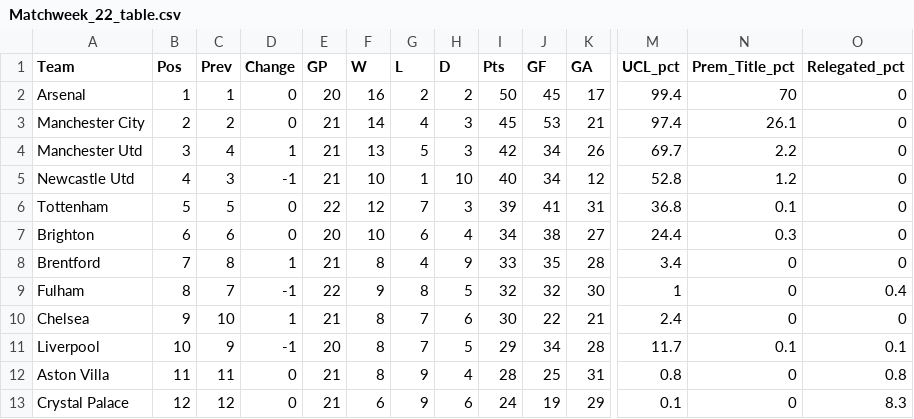
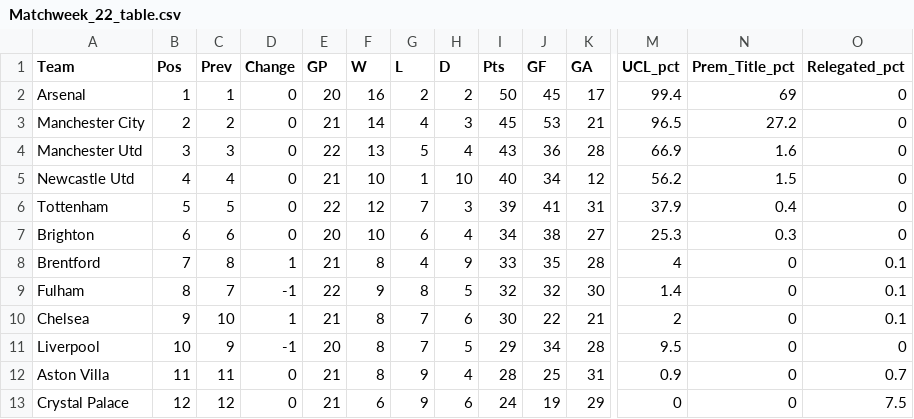
Before and after one commit to weaversd/EPL_2022_2023, a CSV file: current_table_output/Matchweek_22_table.csv, drawn as a sheet; only a part is shown, gaps mark what is left out; the diff covers the shown part only; the diff names each change by its address in the sheet, - before the commit and + after, or states it on an @@ line.

```diff
--- a/current_table_output/Matchweek_22_table.csv
+++ b/current_table_output/Matchweek_22_table.csv
-N2 (Prem_Title_pct): 70
+N2 (Prem_Title_pct): 69
-M3 (UCL_pct): 97.4
+M3 (UCL_pct): 96.5
-N3 (Prem_Title_pct): 26.1
+N3 (Prem_Title_pct): 27.2
-C4 (Prev): 4
+C4 (Prev): 3
-D4 (Change): 1
+D4 (Change): 0
-E4 (GP): 21
+E4 (GP): 22
-H4 (D): 3
+H4 (D): 4
-I4 (Pts): 42
+I4 (Pts): 43
-J4 (GF): 34
+J4 (GF): 36
-K4 (GA): 26
+K4 (GA): 28
-M4 (UCL_pct): 69.7
+M4 (UCL_pct): 66.9
-N4 (Prem_Title_pct): 2.2
+N4 (Prem_Title_pct): 1.6
-C5 (Prev): 3
+C5 (Prev): 4
-D5 (Change): -1
+D5 (Change): 0
-M5 (UCL_pct): 52.8
+M5 (UCL_pct): 56.2
-N5 (Prem_Title_pct): 1.2
+N5 (Prem_Title_pct): 1.5
-M6 (UCL_pct): 36.8
+M6 (UCL_pct): 37.9
-N6 (Prem_Title_pct): 0.1
+N6 (Prem_Title_pct): 0.4
-M7 (UCL_pct): 24.4
+M7 (UCL_pct): 25.3
-M8 (UCL_pct): 3.4
+M8 (UCL_pct): 4
-O8 (Relegated_pct): 0
+O8 (Relegated_pct): 0.1
-M9 (UCL_pct): 1
+M9 (UCL_pct): 1.4
-O9 (Relegated_pct): 0.4
+O9 (Relegated_pct): 0.1
-M10 (UCL_pct): 2.4
+M10 (UCL_pct): 2
-O10 (Relegated_pct): 0
+O10 (Relegated_pct): 0.1
-M11 (UCL_pct): 11.7
+M11 (UCL_pct): 9.5
-N11 (Prem_Title_pct): 0.1
+N11 (Prem_Title_pct): 0
-O11 (Relegated_pct): 0.1
+O11 (Relegated_pct): 0
-M12 (UCL_pct): 0.8
+M12 (UCL_pct): 0.9
-O12 (Relegated_pct): 0.8
+O12 (Relegated_pct): 0.7
-M13 (UCL_pct): 0.1
+M13 (UCL_pct): 0
-O13 (Relegated_pct): 8.3
+O13 (Relegated_pct): 7.5
```
Also changed, not shown: 1 added row, 1 removed row and 12 edited cells elsewhere in this file, SPI_tables/Matchweek_22_SPI.csv, 35 other files.
